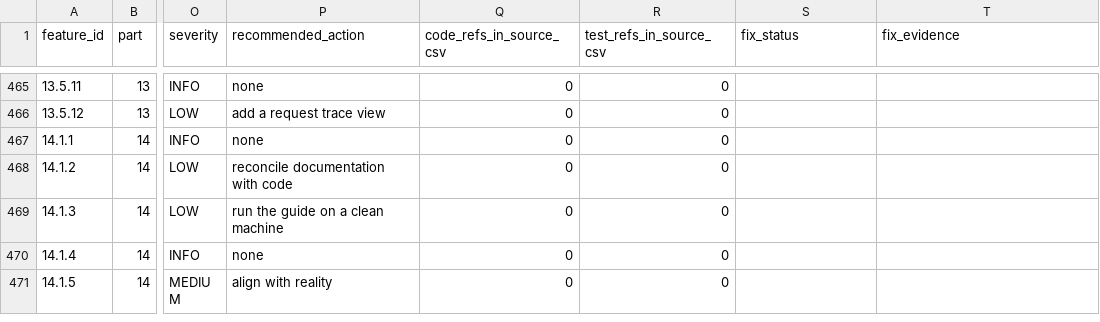
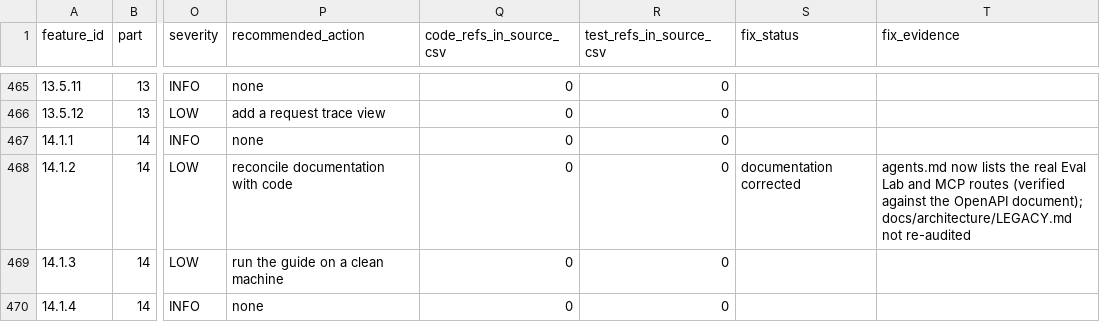
Before and after one commit to naomytcheums-dotcom/rag-saas-platform, a CSV file: audit-reports/functional-audit-2026-10-10/01b-feature-verification-after-fixes.csv, drawn as a sheet; only a part is shown, gaps mark what is left out; the shorter side is filled out with more unchanged rows; the diff covers the shown part only; the diff names each change by its address in the sheet, - before the commit and + after, or states it on an @@ line.

```diff
--- a/audit-reports/functional-audit-2026-10-10/01b-feature-verification-after-fixes.csv
+++ b/audit-reports/functional-audit-2026-10-10/01b-feature-verification-after-fixes.csv
-S468 (fix_status): (empty)
+S468 (fix_status): documentation corrected
-T468 (fix_evidence): (empty)
+T468 (fix_evidence): agents.md now lists the real Eval Lab and MCP routes (verified against the OpenAPI document); docs/architecture/LEGACY.md not re-audited
```
Also changed, not shown: 30 edited cells elsewhere in this file, 3 other files.
